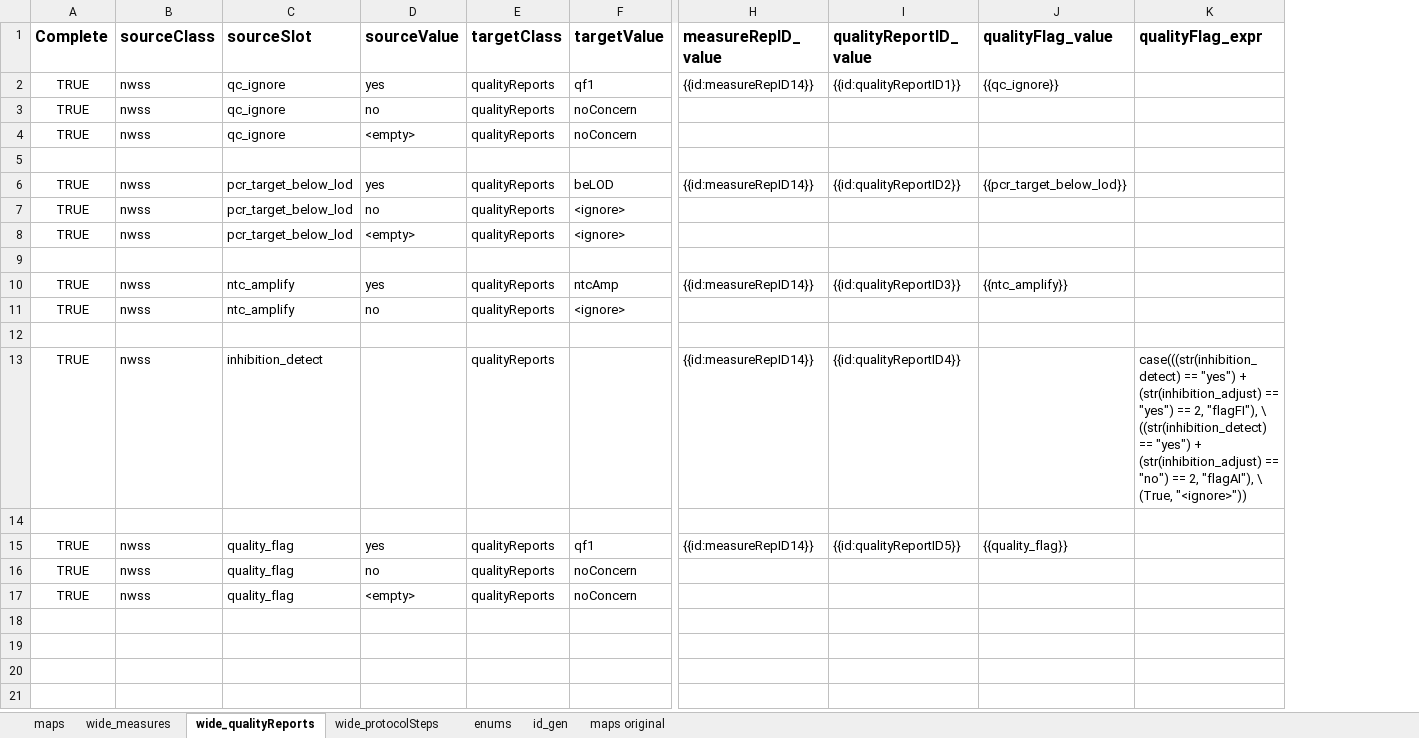
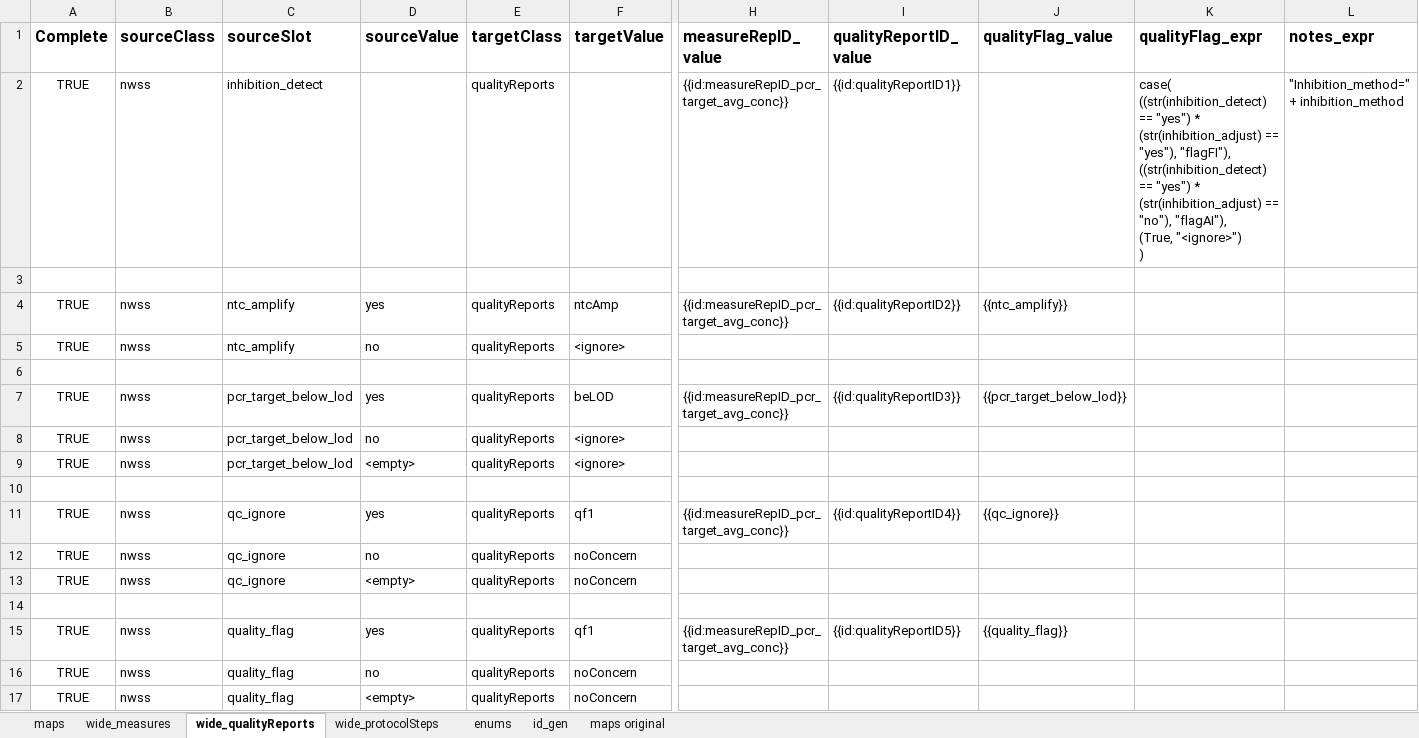
Before and after one commit to PHES-ODM/PHES-ODM-MapGenerator, an Excel workbook: data/mapping_config_files/NWSS-to-ODM-dictionary.xlsx, sheet wide_qualityReports, drawn as a sheet; only a part is shown, gaps mark what is left out; values as stored, in another font and other column widths than the file's, no borders; removed rows and columns are numbered as before the commit, all else as after; rows hold the shown columns only; ↵ is a line break in a cell; the diff names each change by its address in the sheet, - before the commit and + after, or states it on an @@ line.

```diff
--- a/data/mapping_config_files/NWSS-to-ODM-dictionary.xlsx (sheet wide_qualityReports)
+++ b/data/mapping_config_files/NWSS-to-ODM-dictionary.xlsx (sheet wide_qualityReports)
+column L (notes_expr), empty
+row 2: TRUE | nwss | inhibition_detect |  | qualityReports |  | {{id:measureRepID_pcr_target_avg_conc}} | {{id:qualityReportID1}} |  | case( ↵ ((str(inhibition_detect) == "yes") * (str(inhibition_adjust) == "yes"), "flagFI"), ↵ ((str(inhibition_detect) == "yes") * (str(inhibition_adjust) == "no"), "flagAI"), ↵ (True, "<ignore>") ↵ ) | "Inhibition_method=" + inhibition_method
+row 3: (empty)
+row 4: TRUE | nwss | ntc_amplify | yes | qualityReports | ntcAmp | {{id:measureRepID_pcr_target_avg_conc}} | {{id:qualityReportID2}} | {{ntc_amplify}}
@@ row 11 moved to row 5: TRUE @@
+row 6: (empty)
+row 7: TRUE | nwss | pcr_target_below_lod | yes | qualityReports | beLOD | {{id:measureRepID_pcr_target_avg_conc}} | {{id:qualityReportID3}} | {{pcr_target_below_lod}}
@@ row 7 moved to row 8: TRUE @@
@@ row 8 moved to row 9: TRUE @@
+row 10: (empty)
-H11 (measureRepID_value): {{id:measureRepID14}}
+H11 (measureRepID_value): {{id:measureRepID_pcr_target_avg_conc}}
-I11 (qualityReportID_value): {{id:qualityReportID1}}
+I11 (qualityReportID_value): {{id:qualityReportID4}}
-row 6: TRUE | nwss | pcr_target_below_lod | yes | qualityReports | beLOD | {{id:measureRepID14}} | {{id:qualityReportID2}} | {{pcr_target_below_lod}}
-row 9: (empty)
-row 10: TRUE | nwss | ntc_amplify | yes | qualityReports | ntcAmp | {{id:measureRepID14}} | {{id:qualityReportID3}} | {{ntc_amplify}}
-row 12: (empty)
-row 13: TRUE | nwss | inhibition_detect |  | qualityReports |  | {{id:measureRepID14}} | {{id:qualityReportID4}} |  | case(((str(inhibition_detect) == "yes") + (str(inhibition_adjust) == "yes") == 2, "flagFI"), \ ↵ ((str(inhibition_detect) == "yes") + (str(inhibition_adjust) == "no") == 2, "flagAI"), \ ↵ (True, "<ignore>"))
-row 14: (empty)
-H15 (measureRepID_value): {{id:measureRepID14}}
+H15 (measureRepID_value): {{id:measureRepID_pcr_target_avg_conc}}
```
Also changed, not shown: sheet wide_measures, sheet wide_protocolSteps, sheet enums, sheet maps, formulas that keep their value.
